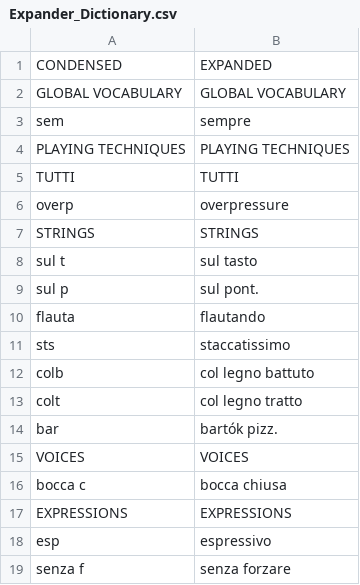
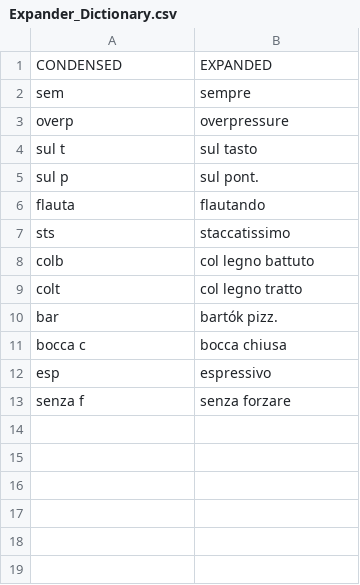
Before and after one commit to nmalleus/Score_Editors, a CSV file: Tools/AHK/Expander_Dictionary.csv, drawn as a sheet; the diff names each change by its address in the sheet, - before the commit and + after, or states it on an @@ line.

Commit message:
Deleting useless words from dictionary

```diff
--- a/Tools/AHK/Expander_Dictionary.csv
+++ b/Tools/AHK/Expander_Dictionary.csv
-row 2: GLOBAL VOCABULARY | GLOBAL VOCABULARY
-row 4: PLAYING TECHNIQUES | PLAYING TECHNIQUES
-row 5: TUTTI | TUTTI
-row 7: STRINGS | STRINGS
-row 15: VOICES | VOICES
-row 17: EXPRESSIONS | EXPRESSIONS
```
